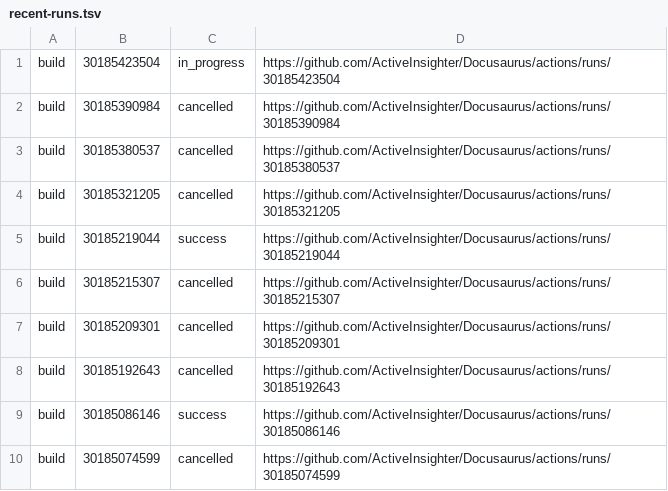
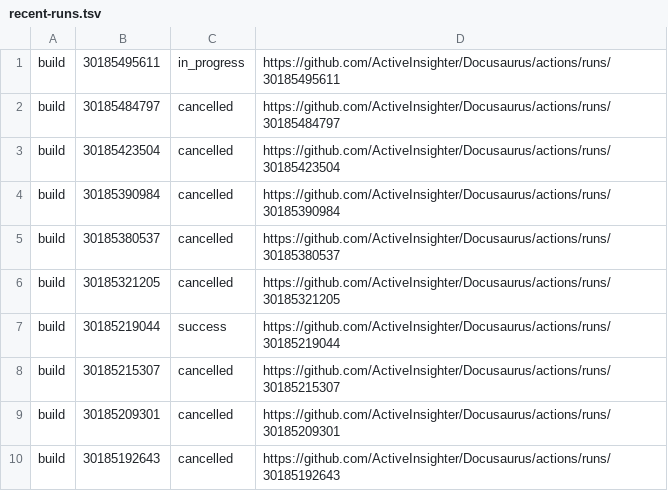
Before and after one commit to ActiveInsighter/Docusaurus, a TSV file: .github/workflow-runs/recent-runs.tsv, drawn as a sheet.

```diff
--- a/.github/workflow-runs/recent-runs.tsv
+++ b/.github/workflow-runs/recent-runs.tsv
@@ -1,2 +1,4 @@
-build	30185423504	in_progress	https://github.com/ActiveInsighter/Docusaurus/actions/runs/30185423504
+build	30185495611	in_progress	https://github.com/ActiveInsighter/Docusaurus/actions/runs/30185495611
+build	30185484797	cancelled	https://github.com/ActiveInsighter/Docusaurus/actions/runs/30185484797
+build	30185423504	cancelled	https://github.com/ActiveInsighter/Docusaurus/actions/runs/30185423504
 build	30185390984	cancelled	https://github.com/ActiveInsighter/Docusaurus/actions/runs/30185390984
@@ -8,3 +10 @@ build	30185209301	cancelled	https://github.com/ActiveInsighter/Docusaurus/action
 build	30185192643	cancelled	https://github.com/ActiveInsighter/Docusaurus/actions/runs/30185192643
-build	30185086146	success	https://github.com/ActiveInsighter/Docusaurus/actions/runs/30185086146
-build	30185074599	cancelled	https://github.com/ActiveInsighter/Docusaurus/actions/runs/30185074599
```
Also changed, not shown: 16 other files.
